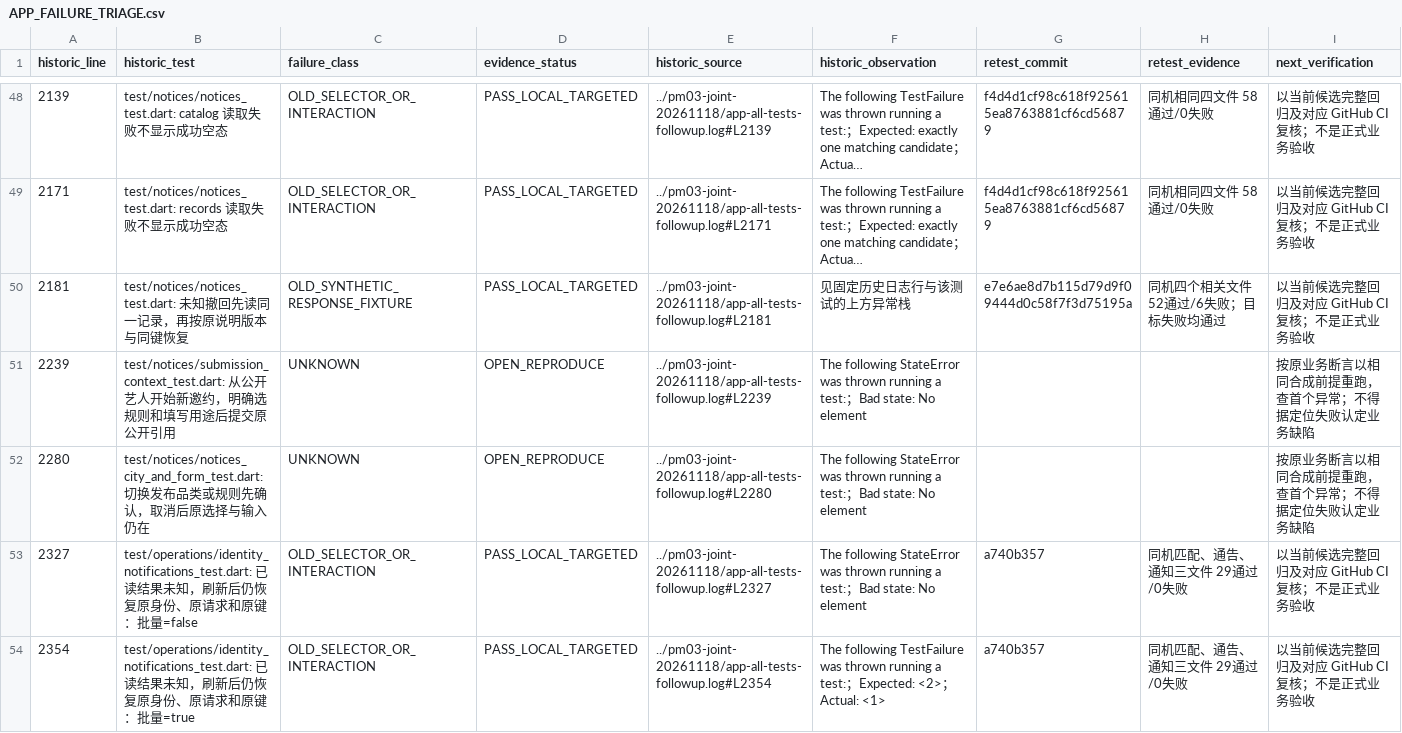
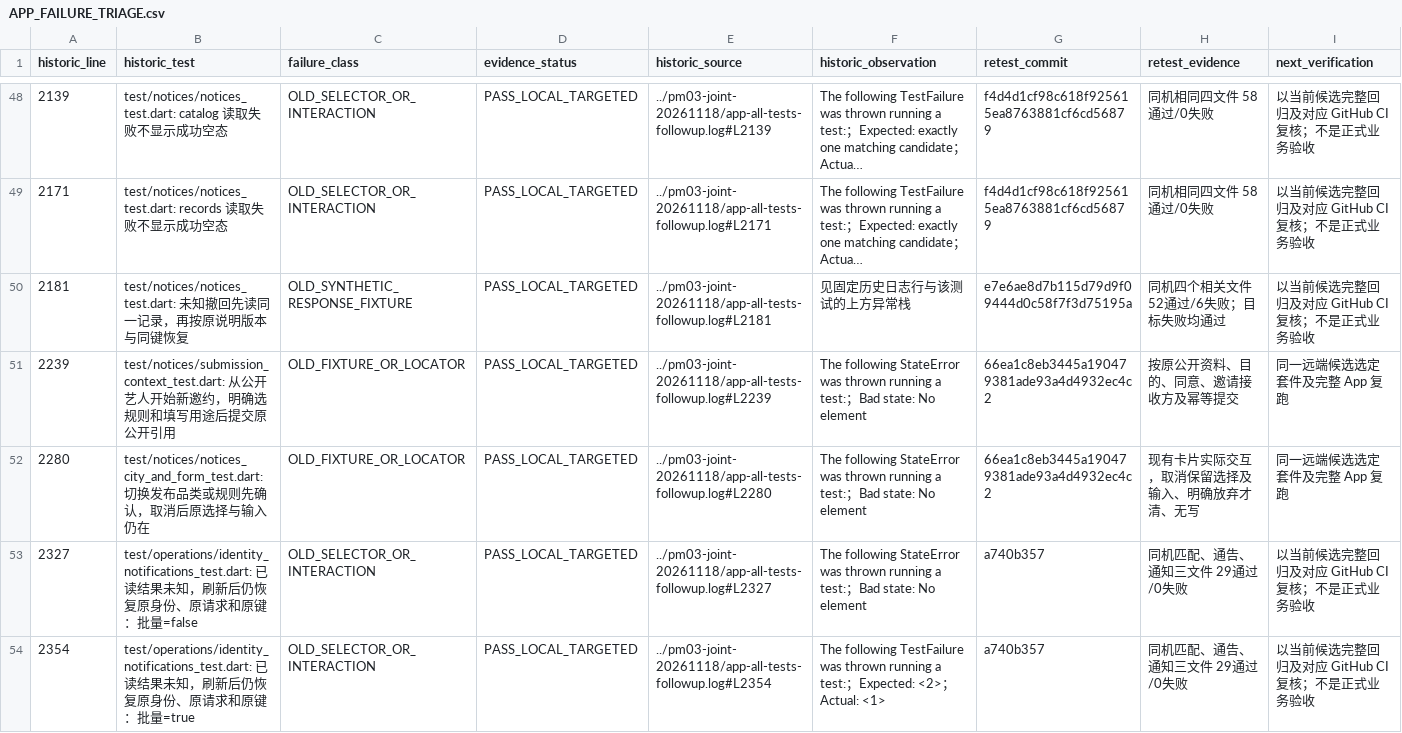
Before and after one commit to Bill-Billion/jingjing, a CSV file: docs/reviews/pm04/APP_FAILURE_TRIAGE.csv, drawn as a sheet; only a part is shown, gaps mark what is left out; long unchanged cells end in …; the diff covers the shown part only.

```diff
--- a/docs/reviews/pm04/APP_FAILURE_TRIAGE.csv
+++ b/docs/reviews/pm04/APP_FAILURE_TRIAGE.csv
@@ -50,4 +50,4 @@ historic_line,historic_test,failure_class,evidence_status,historic_source,histor
 2181,test/notices/notices_test.dart: 未知撤回先读同一记录，再按原说明版本与同键恢复,OLD_SYNTHETIC_RESPONSE_FIXTURE,PASS_LOCAL_TARGETED,../pm03-joint-20261118/app-all-tests-followup.log#L2181,见固定历史日志行与该测试的上方异常栈,e7e6ae8d7b115d79d9f09444d0c58f7f3d75195a,同机四个相关文件 52通过/6失败；目标失败均通过,以当前候选完整回归及对应 GitHub CI 复核；不是正式业务验收
-2239,test/notices/submission_context_test.dart: 从公开艺人开始新邀约，明确选规则和填写用途后提交原公开引用,UNKNOWN,OPEN_REPRODUCE,../pm03-joint-20261118/app-all-tests-followup.log#L2239,The following StateError was thrown running a test:；Bad state: No element,,,按原业务断言以相同合成前提重跑，查首个异常；不得据定位失败认定业务缺陷
-2280,test/notices/notices_city_and_form_test.dart: 切换发布品类或规则先确认，取消后原选择与输入仍在,UNKNOWN,OPEN_REPRODUCE,../pm03-joint-20261118/app-all-tests-followup.log#L2280,The following StateError was thrown running a test:；Bad state: No element,,,按原业务断言以相同合成前提重跑，查首个异常；不得据定位失败认定业务缺陷
+2239,test/notices/submission_context_test.dart: 从公开艺人开始新邀约，明确选规则和填写用途后提交原公开引用,OLD_FIXTURE_OR_LOCATOR,PASS_LOCAL_TARGETED,../pm03-joint-20261118/app-all-tests-followup.log#L2239,The following StateError was thrown running a test:；Bad state: No element,66ea1c8eb3445a190479381ade93a4d4932ec4c2,按原公开资料、目的、同意、邀请接收方及幂等提交,同一远端候选选定套件及完整 App 复跑
+2280,test/notices/notices_city_and_form_test.dart: 切换发布品类或规则先确认，取消后原选择与输入仍在,OLD_FIXTURE_OR_LOCATOR,PASS_LOCAL_TARGETED,../pm03-joint-20261118/app-all-tests-followup.log#L2280,The following StateError was thrown running a test:；Bad state: No element,66ea1c8eb3445a190479381ade93a4d4932ec4c2,现有卡片实际交互，取消保留选择及输入、明确放弃才清、无写,同一远端候选选定套件及完整 App 复跑
 2327,test/operations/identity_notifications_test.dart: 已读结果未知，刷新后仍恢复原身份、原请求和原键：批量=false,OLD_SELECTOR_OR_INTERACTION,PASS_LOCAL_TARGETED,../pm03-joint-20261118/app-all-tests-followup.log#L2327,The following StateError was thrown running a test:；Bad state: No element,a740b357,同机匹配、通告、通知三文件 29通过/0失败,以当前候选完整回归及对应 GitHub CI 复核；不是正式业务验收
```
Also changed, not shown: 50 edited cells elsewhere in this file, 1 other file.
